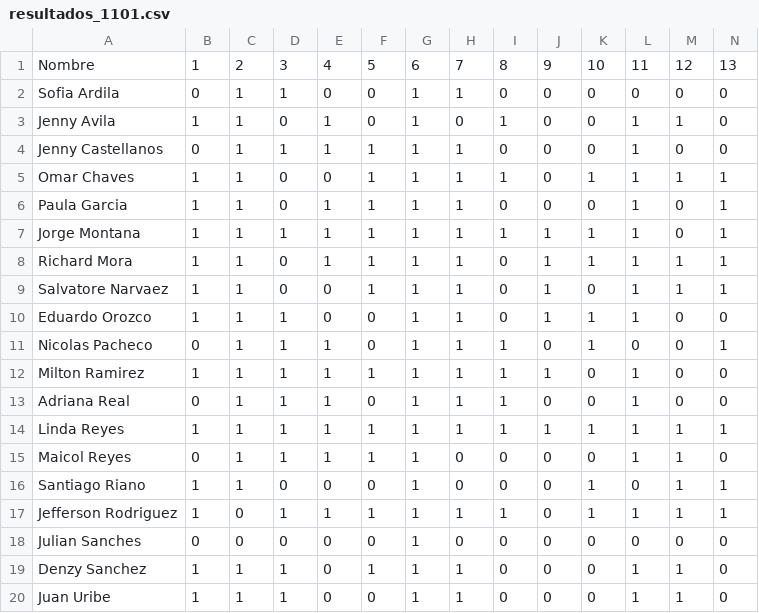
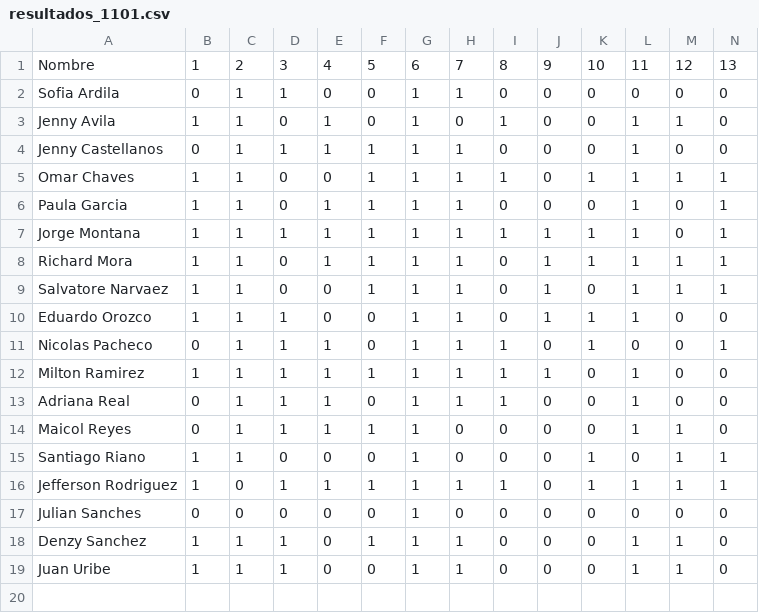
Before and after one commit to alexmagno6m/plotly, a CSV file: resultados_1101.csv, drawn as a sheet; only a part is shown; rows hold the shown columns only; the diff names each change by its address in the sheet, - before the commit and + after, or states it on an @@ line.

```diff
--- a/resultados_1101.csv
+++ b/resultados_1101.csv
-row 14: Linda Reyes | 1 | 1 | 1 | 1 | 1 | 1 | 1 | 1 | 1 | 1 | 1 | 1 | 1
```
Also changed, not shown: 1 other file.
